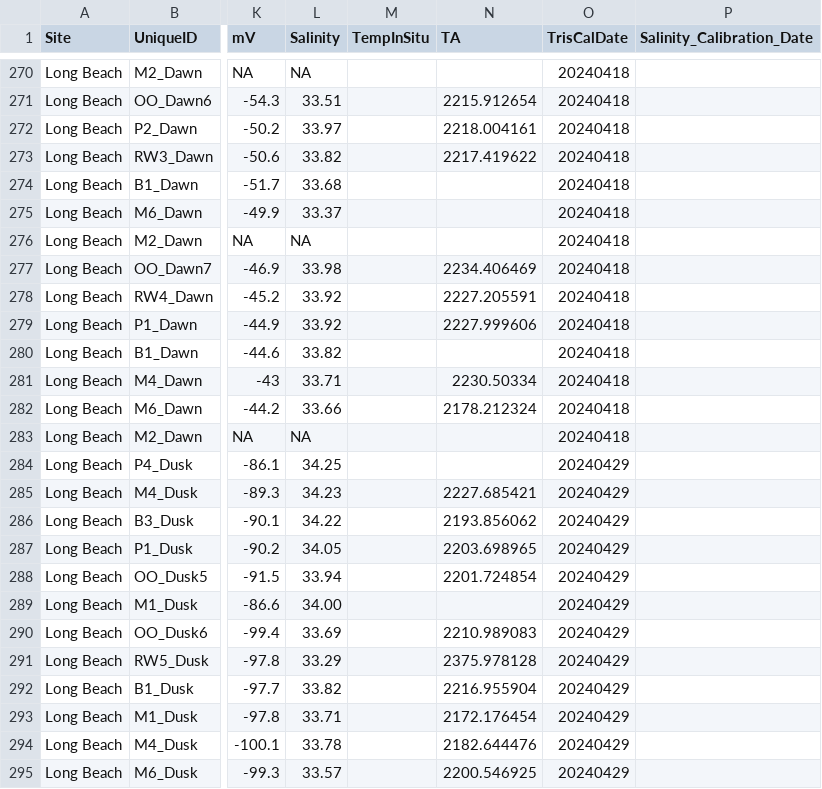
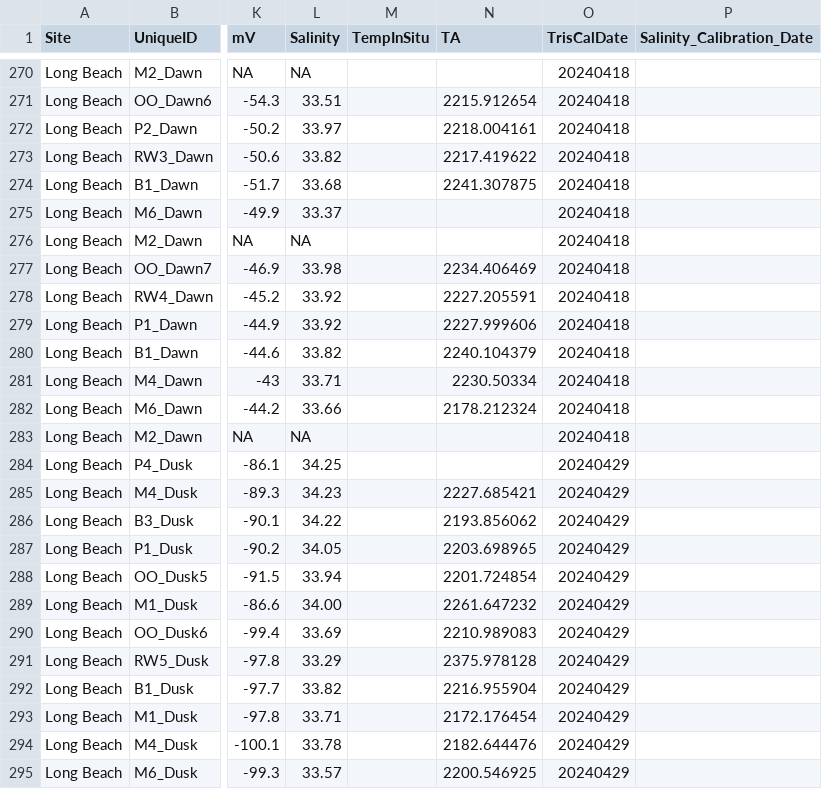
Before and after one commit to njsilbiger/SantaCruz_EcoFun, a CSV file: Data/Biogeochemistry/pHProbe_Data.csv, drawn as a sheet; only a part is shown, gaps mark what is left out; the diff covers the shown part only; the diff names each change by its address in the sheet, - before the commit and + after, or states it on an @@ line.

```diff
--- a/Data/Biogeochemistry/pHProbe_Data.csv
+++ b/Data/Biogeochemistry/pHProbe_Data.csv
-N274 (TA): (empty)
+N274 (TA): 2241.307875
-N280 (TA): (empty)
+N280 (TA): 2240.104379
-N289 (TA): (empty)
+N289 (TA): 2261.647232
```
Also changed, not shown: 43 edited cells elsewhere in this file.
